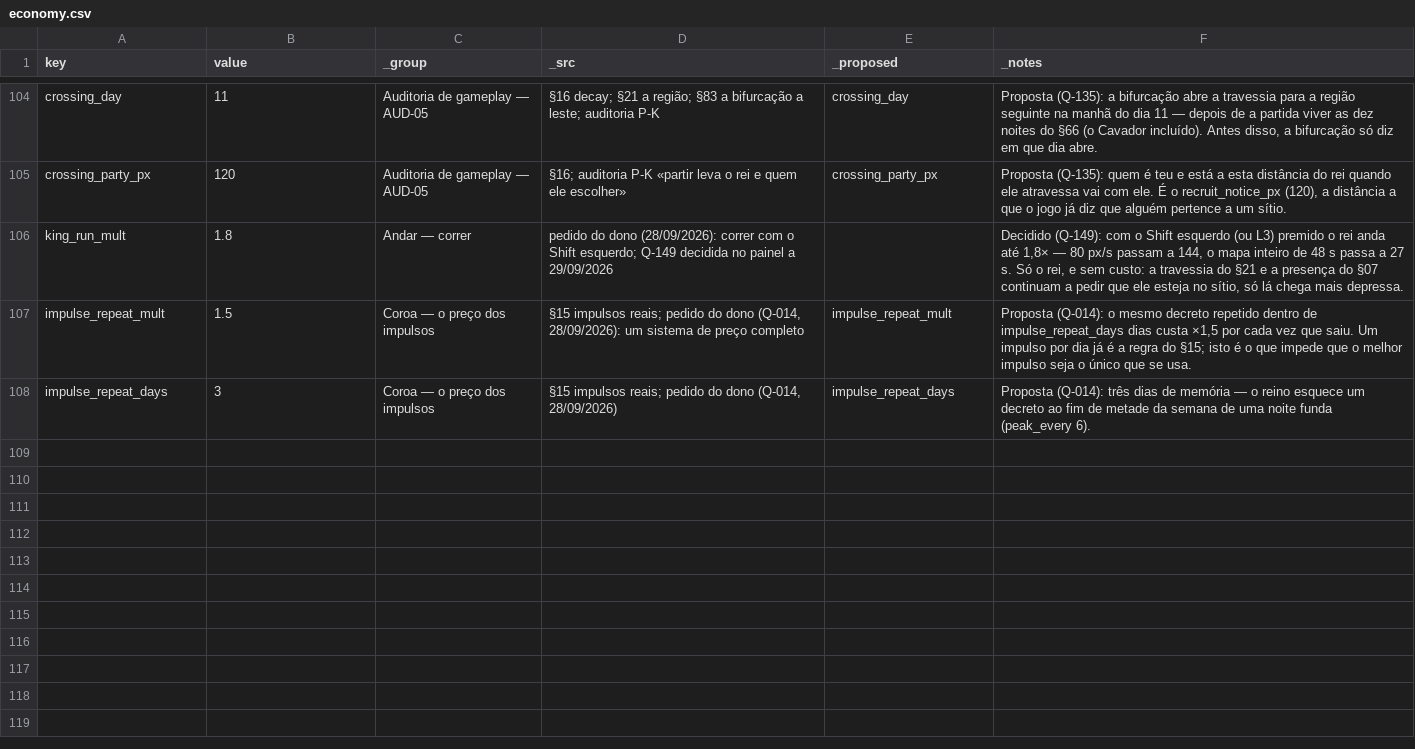
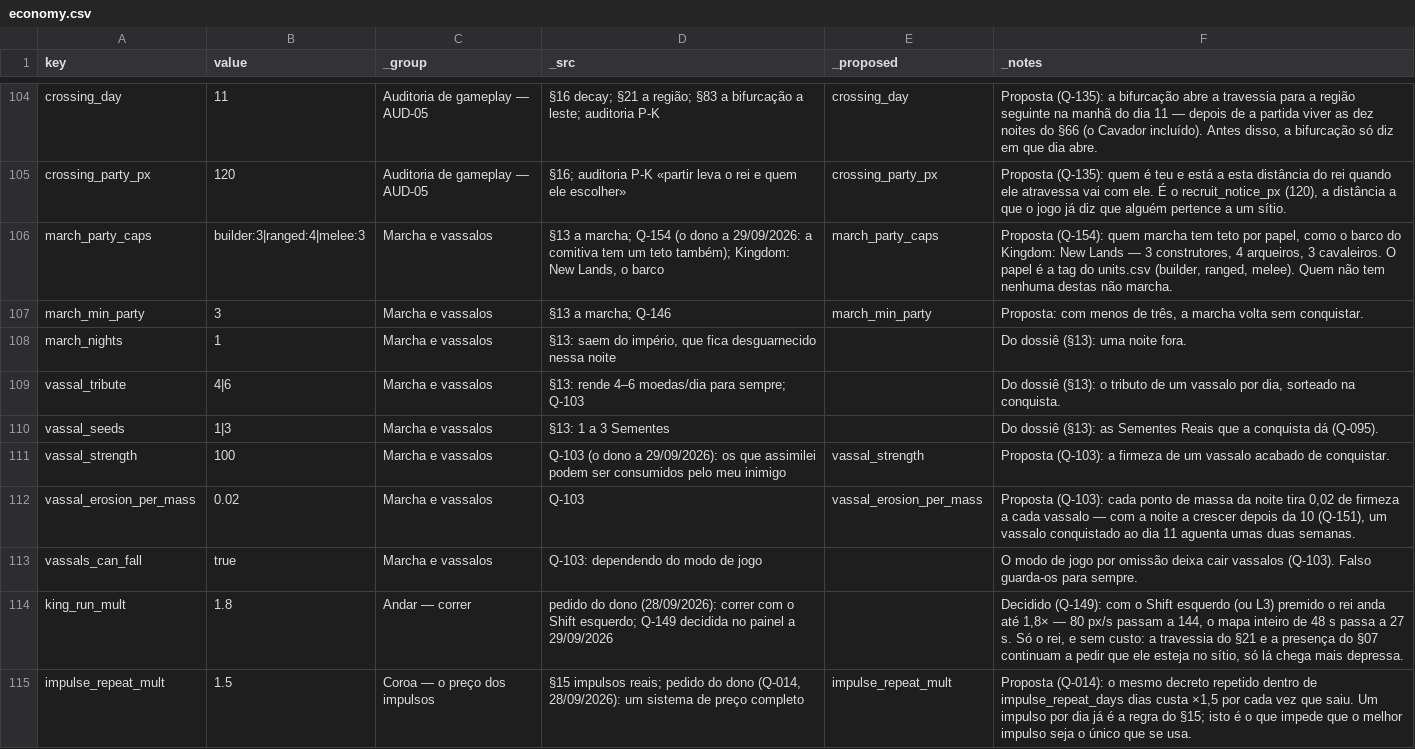
Before and after one commit to henriquecoding/empire, a CSV file: data/source/economy.csv, drawn as a sheet; only a part is shown, gaps mark what is left out; the shorter side is filled out with more unchanged rows.

```diff
--- a/data/source/economy.csv
+++ b/data/source/economy.csv
@@ -105,2 +105,10 @@ crossing_day,11,Auditoria de gameplay — AUD-05,"§16 decay; §21 a região; §
 crossing_party_px,120,Auditoria de gameplay — AUD-05,"§16; auditoria P-K «partir leva o rei e quem ele escolher»",crossing_party_px,"Proposta (Q-135): quem é teu e está a esta distância do rei quando ele atravessa vai com ele. É o recruit_notice_px (120), a distância a que o jogo já diz que alguém pertence a um sítio."
+march_party_caps,builder:3|ranged:4|melee:3,Marcha e vassalos,"§13 a marcha; Q-154 (o dono a 29/09/2026: a comitiva tem um teto também); Kingdom: New Lands, o barco",march_party_caps,"Proposta (Q-154): quem marcha tem teto por papel, como o barco do Kingdom: New Lands — 3 construtores, 4 arqueiros, 3 cavaleiros. O papel é a tag do units.csv (builder, ranged, melee). Quem não tem nenhuma destas não marcha."
+march_min_party,3,Marcha e vassalos,"§13 a marcha; Q-146",march_min_party,"Proposta: com menos de três, a marcha volta sem conquistar."
+march_nights,1,Marcha e vassalos,"§13: saem do império, que fica desguarnecido nessa noite",,"Do dossiê (§13): uma noite fora."
+vassal_tribute,4|6,Marcha e vassalos,"§13: rende 4–6 moedas/dia para sempre; Q-103",,"Do dossiê (§13): o tributo de um vassalo por dia, sorteado na conquista."
+vassal_seeds,1|3,Marcha e vassalos,"§13: 1 a 3 Sementes",,"Do dossiê (§13): as Sementes Reais que a conquista dá (Q-095)."
+vassal_strength,100,Marcha e vassalos,"Q-103 (o dono a 29/09/2026): os que assimilei podem ser consumidos pelo meu inimigo",vassal_strength,"Proposta (Q-103): a firmeza de um vassalo acabado de conquistar."
+vassal_erosion_per_mass,0.02,Marcha e vassalos,"Q-103",vassal_erosion_per_mass,"Proposta (Q-103): cada ponto de massa da noite tira 0,02 de firmeza a cada vassalo — com a noite a crescer depois da 10 (Q-151), um vassalo conquistado ao dia 11 aguenta umas duas semanas."
+vassals_can_fall,true,Marcha e vassalos,"Q-103: dependendo do modo de jogo",,"O modo de jogo por omissão deixa cair vassalos (Q-103). Falso guarda-os para sempre."
 king_run_mult,1.8,Andar — correr,"pedido do dono (28/09/2026): correr com o Shift esquerdo; Q-149 decidida no painel a 29/09/2026",,"Decidido (Q-149): com o Shift esquerdo (ou L3) premido o rei anda até 1,8× — 80 px/s passam a 144, o mapa inteiro de 48 s passa a 27 s. Só o rei, e sem custo: a travessia do §21 e a presença do §07 continuam a pedir que ele esteja no sítio, só lá chega mais depressa."
```
Also changed, not shown: data/i18n/strings.csv, data/source/biomes.csv, 46 other files.
